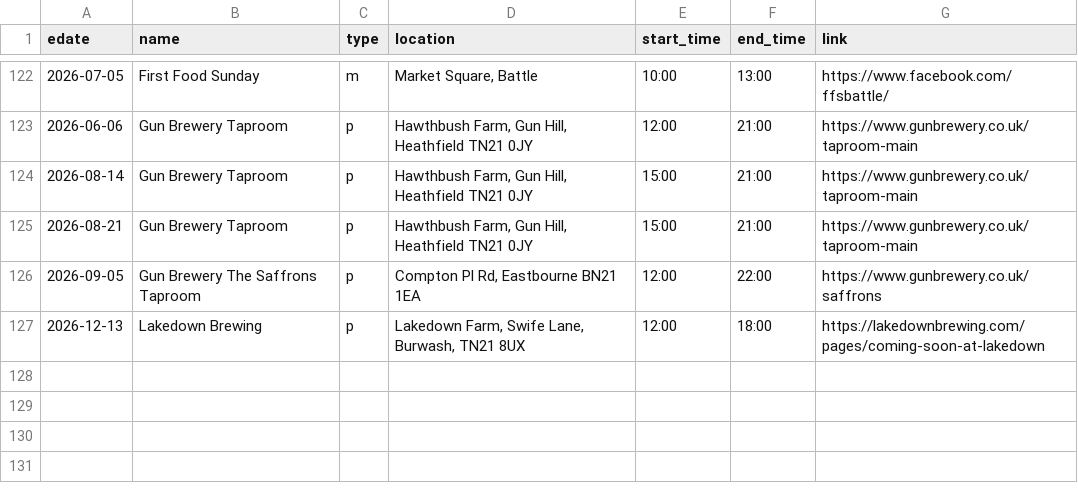
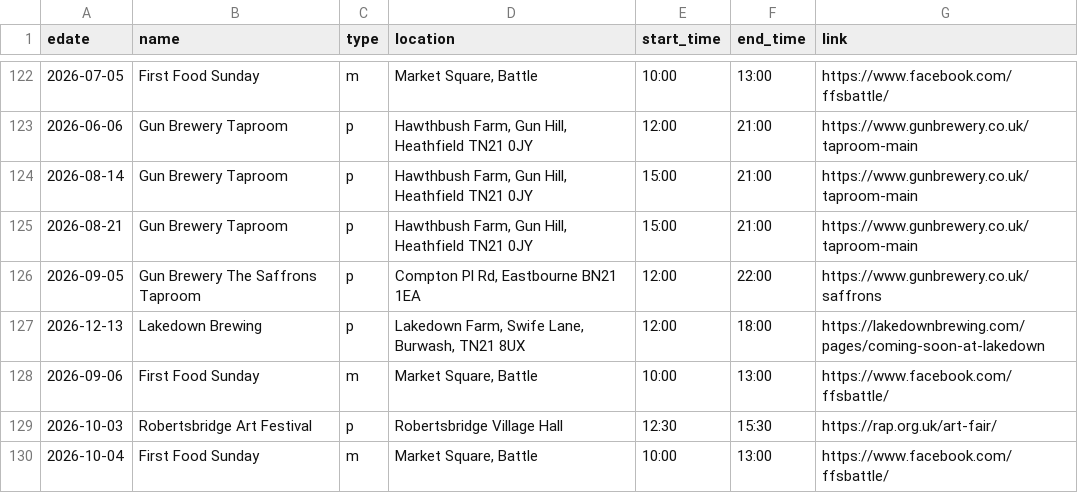
Before and after one commit to sela/amthuc-viet, a CSV file: _data/event.csv, drawn as a sheet; only a part is shown, gaps mark what is left out; the diff names each change by its address in the sheet, - before the commit and + after, or states it on an @@ line.

Commit message:
Update event.csv

```diff
--- a/_data/event.csv
+++ b/_data/event.csv
+row 128: 2026-09-06 | First Food Sunday | m | Market Square, Battle | 10:00 | 13:00 | https://www.facebook.com/ffsbattle/
+row 129: 2026-10-03 | Robertsbridge Art Festival | p | Robertsbridge Village Hall | 12:30 | 15:30 | https://rap.org.uk/art-fair/
+row 130: 2026-10-04 | First Food Sunday | m | Market Square, Battle | 10:00 | 13:00 | https://www.facebook.com/ffsbattle/
```
